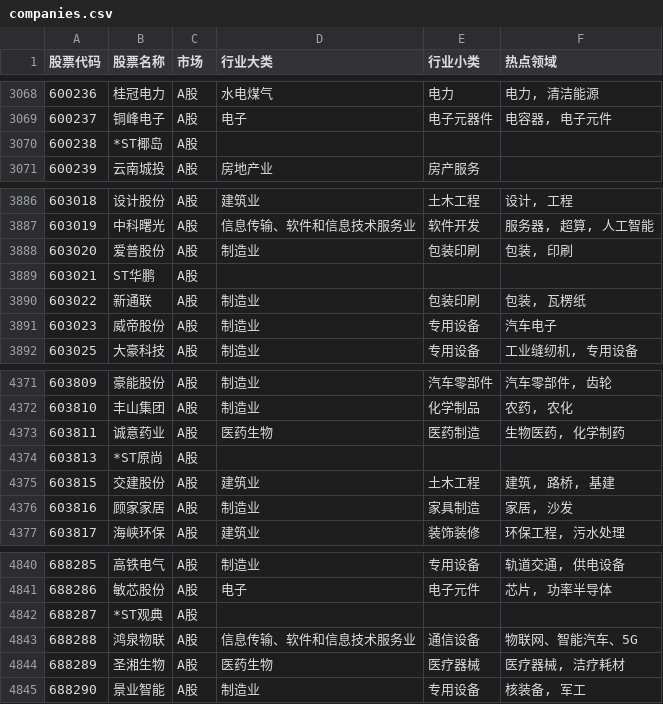
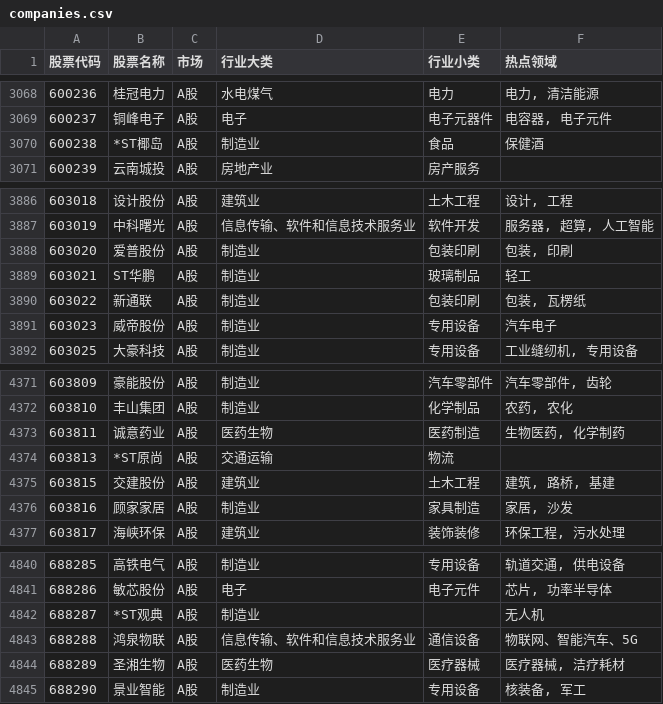
Before and after one commit to yueguanyu/marketResearch, a CSV file: output/companies.csv, drawn as a sheet; only a part is shown, gaps mark what is left out.

```diff
--- a/output/companies.csv
+++ b/output/companies.csv
@@ -3069,3 +3069,3 @@
 "600237","铜峰电子","A股","电子","电子元器件","电容器, 电子元件"
-"600238","*ST椰岛","A股","","",""
+"600238","*ST椰岛","A股","制造业","食品","保健酒"
 "600239","云南城投","A股","房地产业","房产服务",""
@@ -3888,3 +3888,3 @@
 "603020","爱普股份","A股","制造业","包装印刷","包装, 印刷"
-"603021","ST华鹏","A股","","",""
+"603021","ST华鹏","A股","制造业","玻璃制品","轻工"
 "603022","新通联","A股","制造业","包装印刷","包装, 瓦楞纸"
@@ -4373,3 +4373,3 @@
 "603811","诚意药业","A股","医药生物","医药制造","生物医药, 化学制药"
-"603813","*ST原尚","A股","","",""
+"603813","*ST原尚","A股","交通运输","物流",""
 "603815","交建股份","A股","建筑业","土木工程","建筑, 路桥, 基建"
@@ -4841,3 +4841,3 @@
 "688286","敏芯股份","A股","电子","电子元件","芯片, 功率半导体"
-"688287","*ST观典","A股","","",""
+"688287","*ST观典","A股","制造业","","无人机"
 "688288","鸿泉物联","A股","信息传输、软件和信息技术服务业","通信设备","物联网、智能汽车、5G"
```
